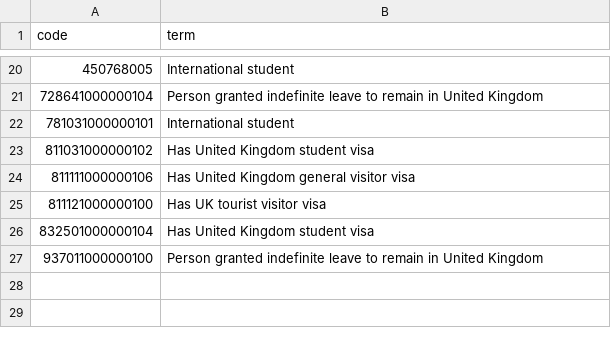
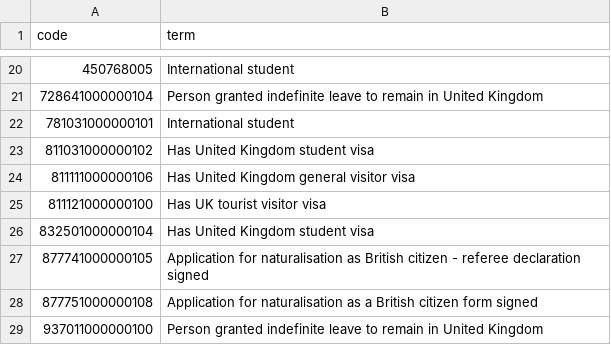
Before and after one commit to opensafely/migration-short-data-report, a CSV file: codelists/opensafely-immigration-status-excl-refugee-asylum.csv, drawn as a sheet; only a part is shown, gaps mark what is left out; the diff names each change by its address in the sheet, - before the commit and + after, or states it on an @@ line.

Commit message:
added date variable checks file, updated codelists

```diff
--- a/codelists/opensafely-immigration-status-excl-refugee-asylum.csv
+++ b/codelists/opensafely-immigration-status-excl-refugee-asylum.csv
+row 27: 877741000000105 | Application for naturalisation as British citizen - referee declaration signed
+row 28: 877751000000108 | Application for naturalisation as a British citizen form signed
```
Also changed, not shown: codelists/opensafely-english-not-main-language.csv, codelists/opensafely-migration-status.csv, 6 other files.
